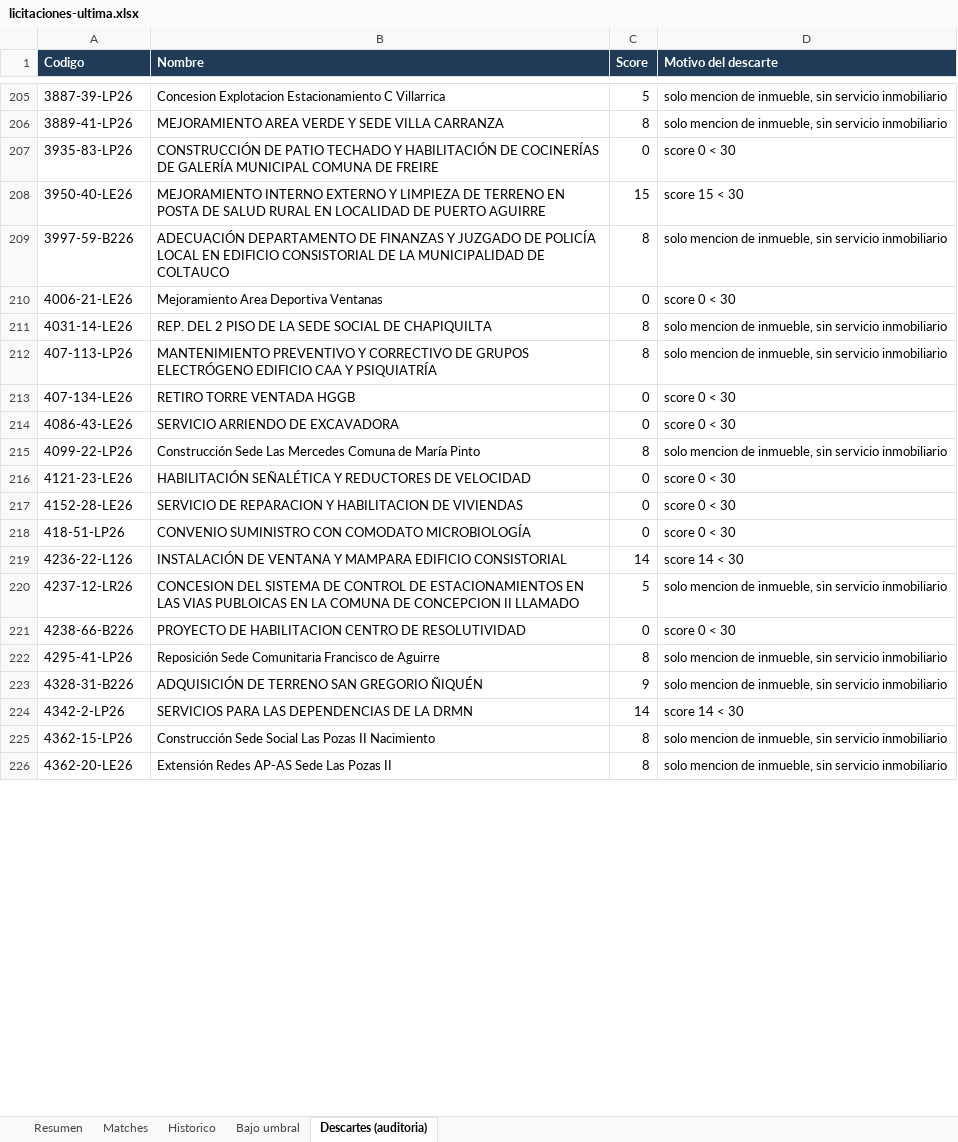
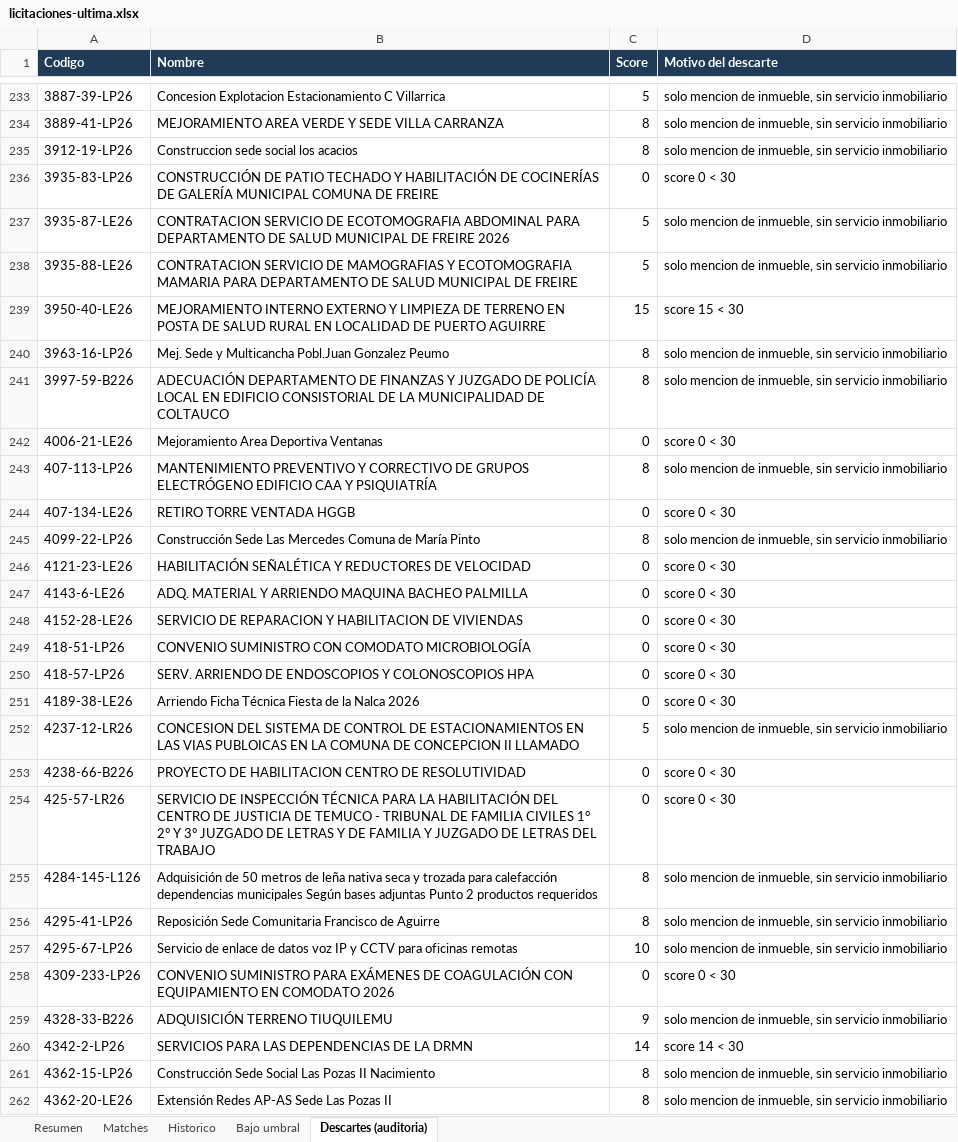
Before and after one commit to Strolj-Oderlink/radar-licitaciones, an Excel workbook: docs/licitaciones-ultima.xlsx, sheet Descartes (auditoria), drawn as a sheet; only a part is shown, gaps mark what is left out; values as stored, in another font and other column widths than the file's, no borders; removed rows and columns are numbered as before the commit, all else as after; the diff covers the shown part only; the diff names each change by its address in the sheet, - before the commit and + after, or states it on an @@ line.

```diff
--- a/docs/licitaciones-ultima.xlsx (sheet Descartes (auditoria))
+++ b/docs/licitaciones-ultima.xlsx (sheet Descartes (auditoria))
+row 235: 3912-19-LP26 | Construccion sede social los acacios | 8 | solo mencion de inmueble, sin servicio inmobiliario
+row 237: 3935-87-LE26 | CONTRATACION SERVICIO DE ECOTOMOGRAFIA ABDOMINAL PARA DEPARTAMENTO DE SALUD MUNICIPAL DE FREIRE 2026 | 5 | solo mencion de inmueble, sin servicio inmobiliario
+row 238: 3935-88-LE26 | CONTRATACION SERVICIO DE MAMOGRAFIAS Y ECOTOMOGRAFIA MAMARIA PARA DEPARTAMENTO DE SALUD MUNICIPAL DE FREIRE | 5 | solo mencion de inmueble, sin servicio inmobiliario
+row 240: 3963-16-LP26 | Mej. Sede y Multicancha Pobl.Juan Gonzalez Peumo | 8 | solo mencion de inmueble, sin servicio inmobiliario
-row 211: 4031-14-LE26 | REP. DEL 2 PISO DE LA SEDE SOCIAL DE CHAPIQUILTA | 8 | solo mencion de inmueble, sin servicio inmobiliario
-row 214: 4086-43-LE26 | SERVICIO ARRIENDO DE EXCAVADORA | 0 | score 0 < 30
+row 247: 4143-6-LE26 | ADQ. MATERIAL Y ARRIENDO MAQUINA BACHEO PALMILLA | 0 | score 0 < 30
-row 219: 4236-22-L126 | INSTALACIÓN DE VENTANA Y MAMPARA EDIFICIO CONSISTORIAL | 14 | score 14 < 30
+row 250: 418-57-LP26 | SERV. ARRIENDO DE ENDOSCOPIOS Y COLONOSCOPIOS HPA | 0 | score 0 < 30
+row 251: 4189-38-LE26 | Arriendo Ficha Técnica Fiesta de la Nalca 2026 | 0 | score 0 < 30
+row 254: 425-57-LR26 | SERVICIO DE INSPECCIÓN TÉCNICA PARA LA HABILITACIÓN DEL CENTRO DE JUSTICIA DE TEMUCO - TRIBUNAL DE FAMILIA CIVILES 1° 2° Y 3° JUZGADO DE LETRAS Y DE FAMILIA Y JUZGADO DE LETRAS DEL TRABAJO | 0 | score 0 < 30
+row 255: 4284-145-L126 | Adquisición de 50 metros de leña nativa seca y trozada para calefacción dependencias municipales Según bases adjuntas Punto 2 productos requeridos | 8 | solo mencion de inmueble, sin servicio inmobiliario
+row 257: 4295-67-LP26 | Servicio de enlace de datos voz IP y CCTV para oficinas remotas | 10 | solo mencion de inmueble, sin servicio inmobiliario
+row 258: 4309-233-LP26 | CONVENIO SUMINISTRO PARA EXÁMENES DE COAGULACIÓN CON EQUIPAMIENTO EN COMODATO 2026 | 0 | score 0 < 30
-A259 (Codigo): 4328-31-B226
+A259 (Codigo): 4328-33-B226
-B259 (Nombre): ADQUISICIÓN DE TERRENO SAN GREGORIO ÑIQUÉN
+B259 (Nombre): ADQUISICIÓN TERRENO TIUQUILEMU
```
Also changed, not shown: 72 added rows, 39 removed rows and 6 edited cells elsewhere in this sheet, sheet Historico, sheet Matches, sheet Resumen, 6 other files.
